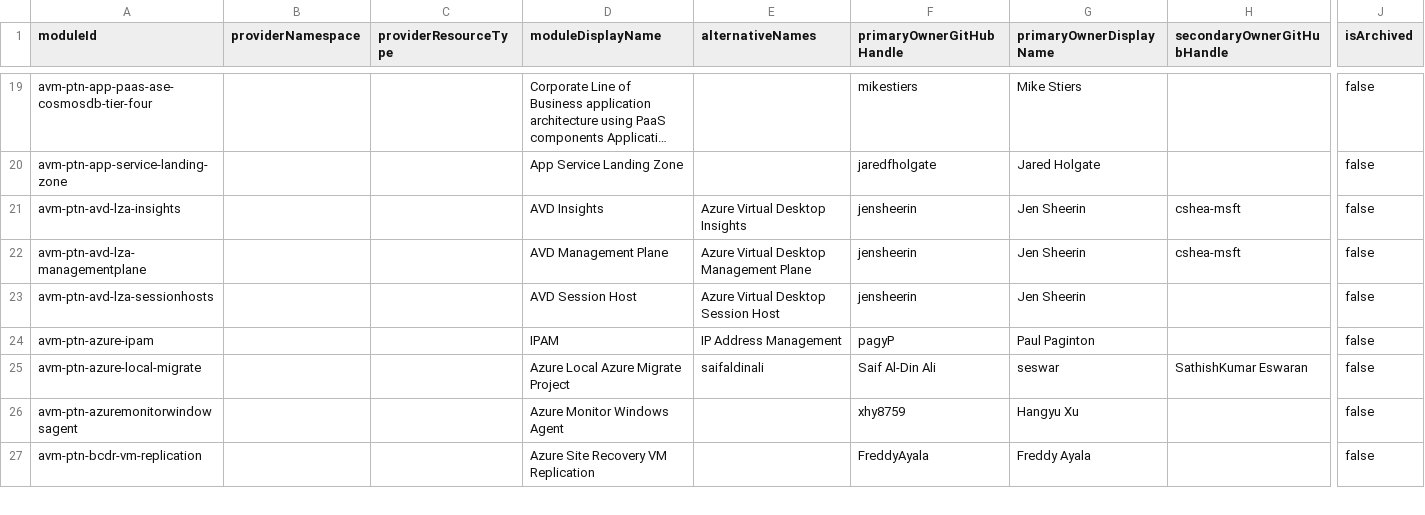
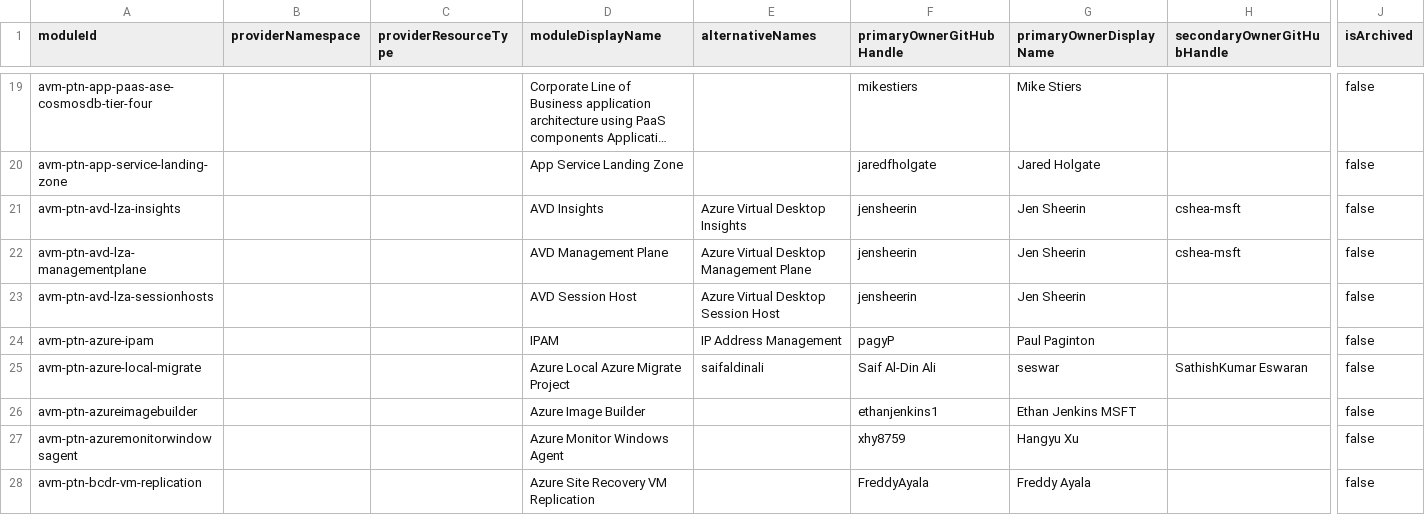
Before and after one commit to Azure/avm-terraform-governance, a CSV file: tf-repo-mgmt/repository-meta-data/meta-data.csv, drawn as a sheet; only a part is shown, gaps mark what is left out; long unchanged cells end in …; rows hold the shown columns only; the diff names each change by its address in the sheet, - before the commit and + after, or states it on an @@ line.

Commit message:
chore: add avm-ptn-azureimagebuilder metadata

```diff
--- a/tf-repo-mgmt/repository-meta-data/meta-data.csv
+++ b/tf-repo-mgmt/repository-meta-data/meta-data.csv
+row 26: avm-ptn-azureimagebuilder |  |  | Azure Image Builder |  | ethanjenkins1 | Ethan Jenkins MSFT |  | false
```
